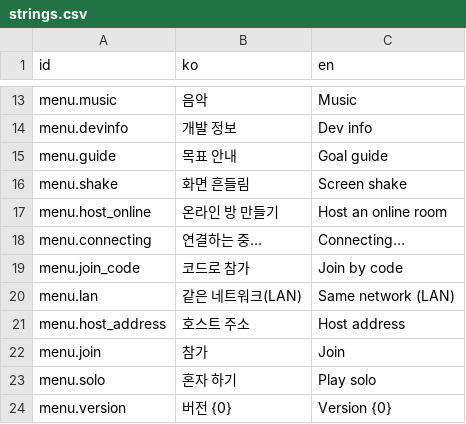
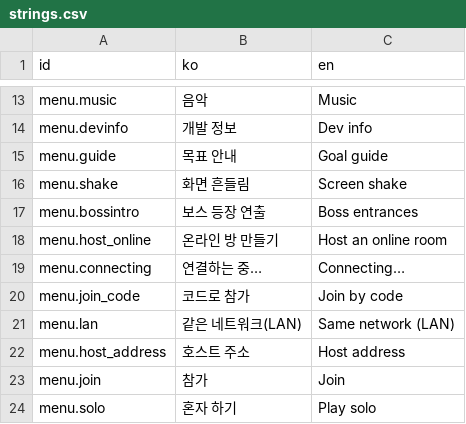
Before and after one commit to LeArc6910/pray-to, a CSV file: Assets/_Project/Data/Strings/strings.csv, drawn as a sheet; only a part is shown, gaps mark what is left out; the shorter side is filled out with more unchanged rows.

Commit message:
Give every boss arena its own stage and the new bosses an entrance
Each boss now has a stage and a way it appears (arenas.csv): waiting,
lurking, descending, marching in or summoned. Twelve stages - a ruined
temple, a crystal nest, a caldera, a summoning altar, a flooded hall, a
sand pit, a war camp, a sunken chapel, a mine shaft, a cherry-blossom
dueling ground, a black-iron throne room and a web-hung ossuary - differ in
floor, inlay, props and light. They are dressed after the world is made,
from a separate random stream, keeping the fighting ground and the ways in
clear. Ten new tiles: six floor inlays and a torii, cherry tree, cocoon and
armour stand.

A boss that wakes enters first (BossState.Enter, decided by the host): it
neither attacks, moves nor takes harm. The vein eater bursts up through
the floor, the samurai rises from sitting with a hand to the hilt, the
knight gets up off one knee and drags his hammer out to strike the floor,
and the silk mother comes down her thread and rears; the other eight share
one entrance. The camera turns to the boss and a card names it; later
visits are short, and a setting turns the show off. Protocol 0.85.0.

```diff
--- a/Assets/_Project/Data/Strings/strings.csv
+++ b/Assets/_Project/Data/Strings/strings.csv
@@ -16,2 +16,3 @@ menu.guide,목표 안내,Goal guide
 menu.shake,화면 흔들림,Screen shake
+menu.bossintro,보스 등장 연출,Boss entrances
 menu.host_online,온라인 방 만들기,Host an online room
```
Also changed, not shown: 41 other files.
